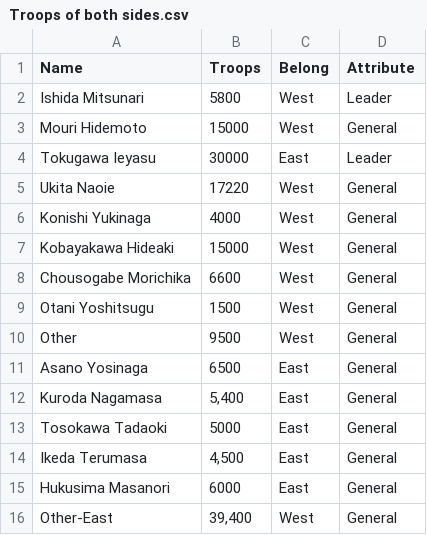
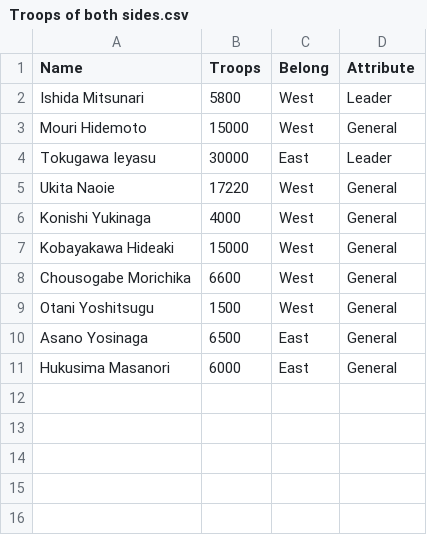
Before and after one commit to kche0169/FIT3179ForW10, a CSV file: Troops of both sides.csv, drawn as a sheet; the diff names each change by its address in the sheet, - before the commit and + after, or states it on an @@ line.

Commit message:
Add files via upload

```diff
--- a/Troops of both sides.csv
+++ b/Troops of both sides.csv
-row 10: Other | 9500 | West | General
-row 12: Kuroda Nagamasa | 5,400 | East | General
-row 13: Tosokawa Tadaoki | 5000 | East | General
-row 14: Ikeda Terumasa | 4,500 | East | General
-row 16: Other-East | 39,400 | West | General
```
